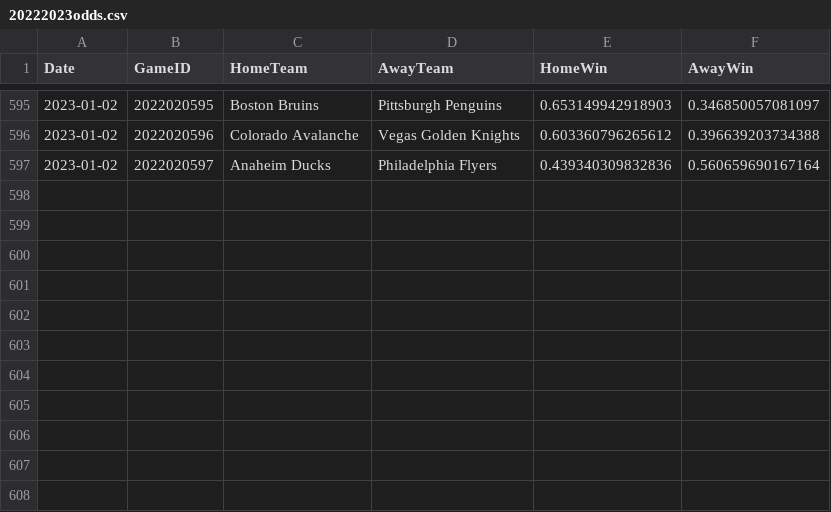
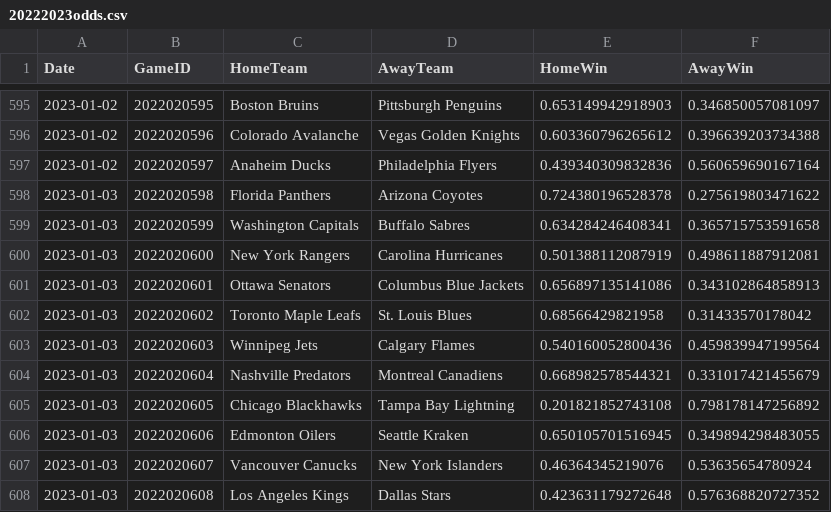
Before and after one commit to pbulsink/HockeyModel, a CSV file: data-raw/20222023odds.csv, drawn as a sheet; only a part is shown, gaps mark what is left out.

```diff
--- a/data-raw/20222023odds.csv
+++ b/data-raw/20222023odds.csv
@@ -597 +597,12 @@
 2023-01-02,2022020597,"Anaheim Ducks","Philadelphia Flyers",0.439340309832836,0.560659690167164
+2023-01-03,2022020598,"Florida Panthers","Arizona Coyotes",0.724380196528378,0.275619803471622
+2023-01-03,2022020599,"Washington Capitals","Buffalo Sabres",0.634284246408341,0.365715753591658
+2023-01-03,2022020600,"New York Rangers","Carolina Hurricanes",0.501388112087919,0.498611887912081
+2023-01-03,2022020601,"Ottawa Senators","Columbus Blue Jackets",0.656897135141086,0.343102864858913
+2023-01-03,2022020602,"Toronto Maple Leafs","St. Louis Blues",0.68566429821958,0.31433570178042
+2023-01-03,2022020603,"Winnipeg Jets","Calgary Flames",0.540160052800436,0.459839947199564
+2023-01-03,2022020604,"Nashville Predators","Montreal Canadiens",0.668982578544321,0.331017421455679
+2023-01-03,2022020605,"Chicago Blackhawks","Tampa Bay Lightning",0.201821852743108,0.798178147256892
+2023-01-03,2022020606,"Edmonton Oilers","Seattle Kraken",0.650105701516945,0.349894298483055
+2023-01-03,2022020607,"Vancouver Canucks","New York Islanders",0.46364345219076,0.53635654780924
+2023-01-03,2022020608,"Los Angeles Kings","Dallas Stars",0.423631179272648,0.576368820727352
```
Also changed, not shown: 8 other files.
